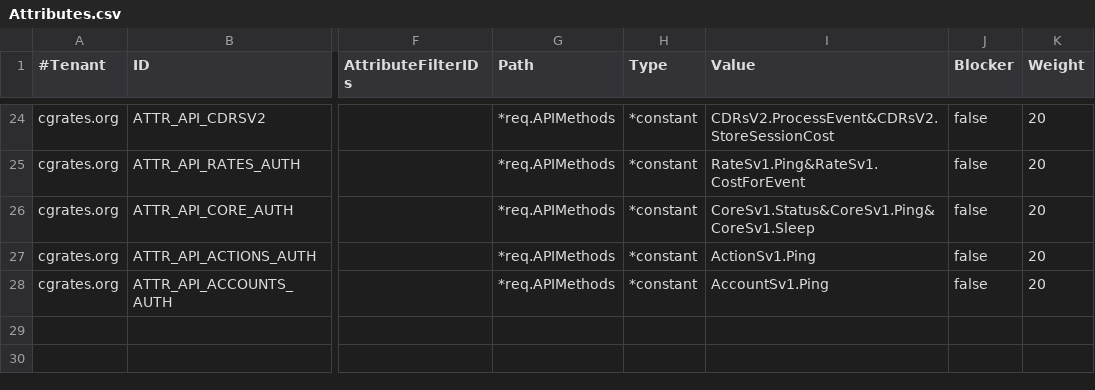
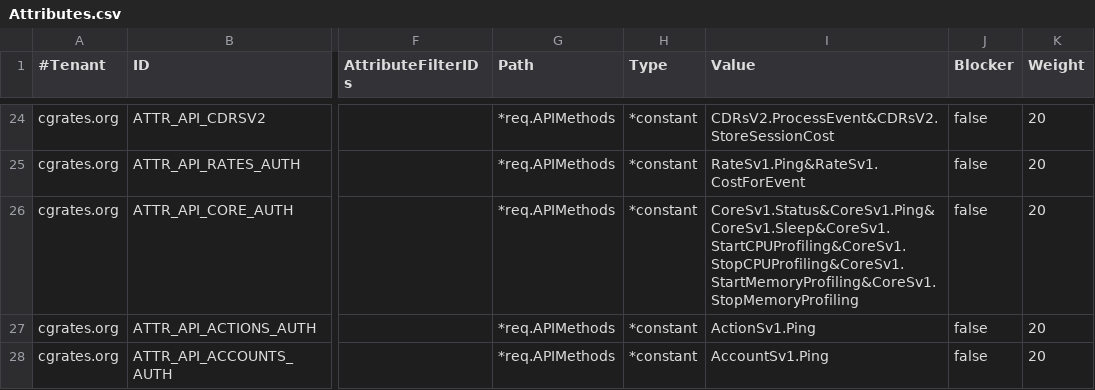
Before and after one commit to cgrates/cgrates, a CSV file: data/tariffplans/dispatchers/Attributes.csv, drawn as a sheet; only a part is shown, gaps mark what is left out; the diff names each change by its address in the sheet, - before the commit and + after, or states it on an @@ line.

Commit message:
Addec all cores APIs in dispatchers + tests

```diff
--- a/data/tariffplans/dispatchers/Attributes.csv
+++ b/data/tariffplans/dispatchers/Attributes.csv
-I26 (Value): CoreSv1.Status&CoreSv1.Ping&CoreSv1.Sleep
+I26 (Value): CoreSv1.Status&CoreSv1.Ping&CoreSv1.Sleep&CoreSv1.StartCPUProfiling&CoreSv1.StopCPUProfiling&CoreSv1.StartMemoryProfiling&CoreSv1.StopMemoryProfiling
```
Also changed, not shown: 3 other files.
